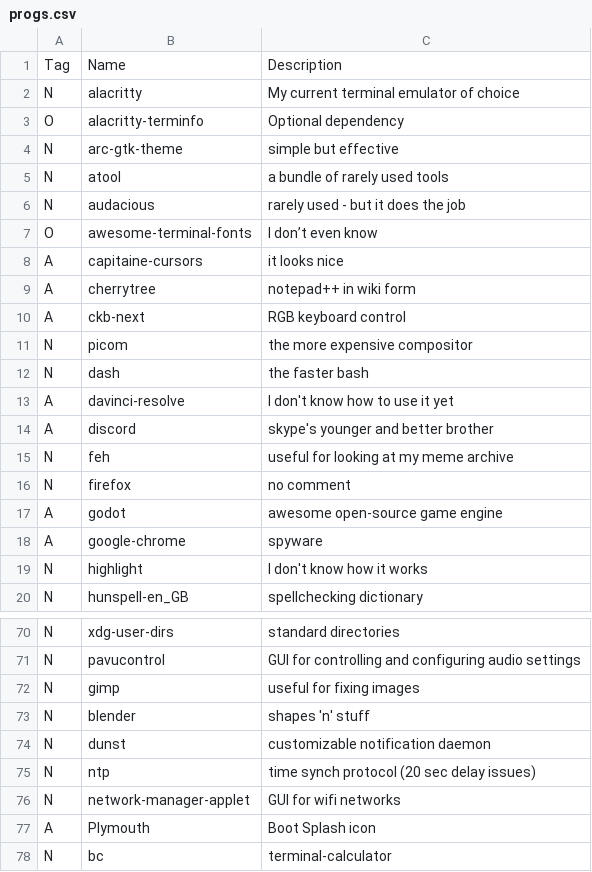
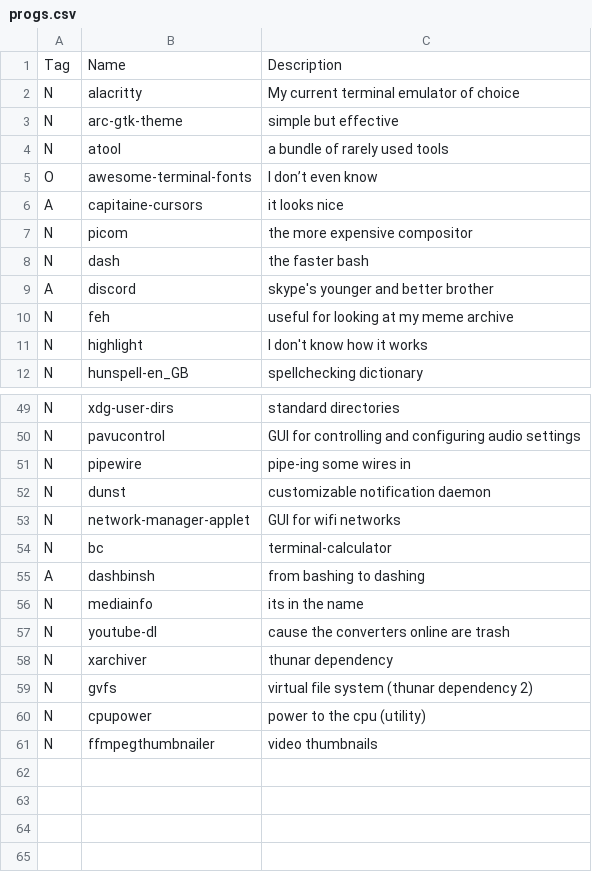
Before and after one commit to Rahov/spice, a CSV file: arch_i3/progs.csv, drawn as a sheet; only a part is shown, gaps mark what is left out; the shorter side is filled out with more unchanged rows; the diff covers the shown part only.

Commit message:
Update progs.csv

```diff
--- a/arch_i3/progs.csv
+++ b/arch_i3/progs.csv
@@ -2,18 +2,10 @@ Tag,Name,Description
 N,alacritty, My current terminal emulator of choice
-O,alacritty-terminfo, Optional dependency
 N,arc-gtk-theme, simple but effective
 N,atool, a bundle of rarely used tools
-N,audacious, rarely used - but it does the job
 O,awesome-terminal-fonts,I don’t even know
 A,capitaine-cursors, it looks nice
-A,cherrytree, notepad++ in wiki form
-A,ckb-next, RGB keyboard control
 N,picom, the more expensive compositor
 N,dash, the faster bash
-A,davinci-resolve, I don't know how to use it yet
 A,discord, skype's younger and better brother
 N,feh, useful for looking at my meme archive
-N,firefox, no comment
-A,godot, awesome open-source game engine
-A,google-chrome, spyware
 N,highlight, I don't know how it works
@@ -71,8 +50,5 @@ N,xdg-user-dirs, standard directories
 N,pavucontrol, GUI for controlling and configuring audio settings
-N,gimp, useful for fixing images
-N,blender, shapes 'n' stuff
+N,pipewire, pipe-ing some wires in
 N,dunst, customizable notification daemon
-N,ntp, time synch protocol (20 sec delay issues)
 N,network-manager-applet, GUI for wifi networks
-A,Plymouth, Boot Splash icon
 N,bc, terminal-calculator
```
Also changed, not shown: 14 removed rows, 1 moved row and 1 edited cell elsewhere in this file.
